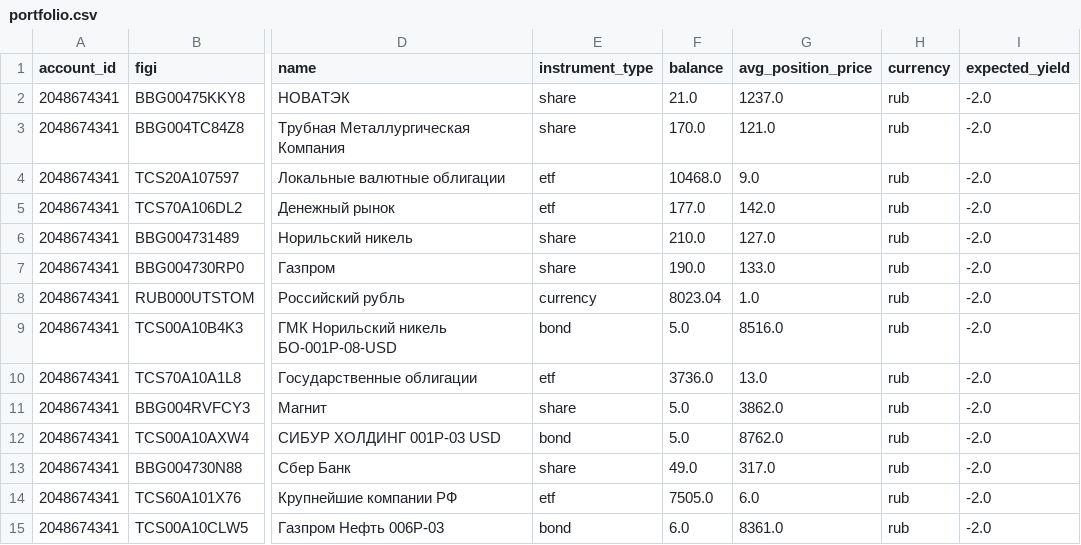
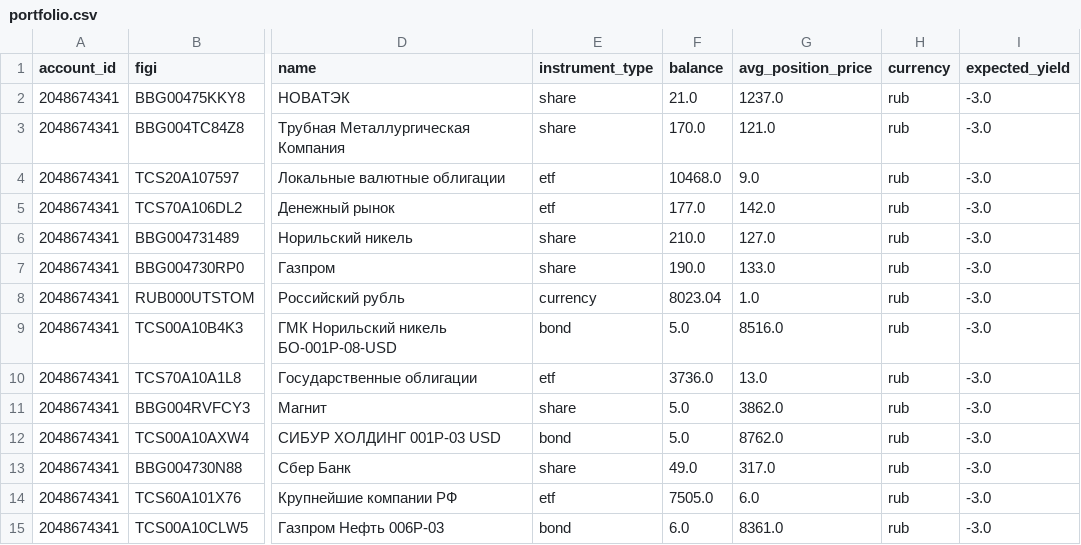
Before and after one commit to BadeevIlya/buffer_repos, a CSV file: portfolio.csv, drawn as a sheet; only a part is shown, gaps mark what is left out; the diff names each change by its address in the sheet, - before the commit and + after, or states it on an @@ line.

Commit message:
Update CSV from Sheets

```diff
--- a/portfolio.csv
+++ b/portfolio.csv
-I2:I15 (expected_yield): -2.0
+I2:I15 (expected_yield): -3.0
```
